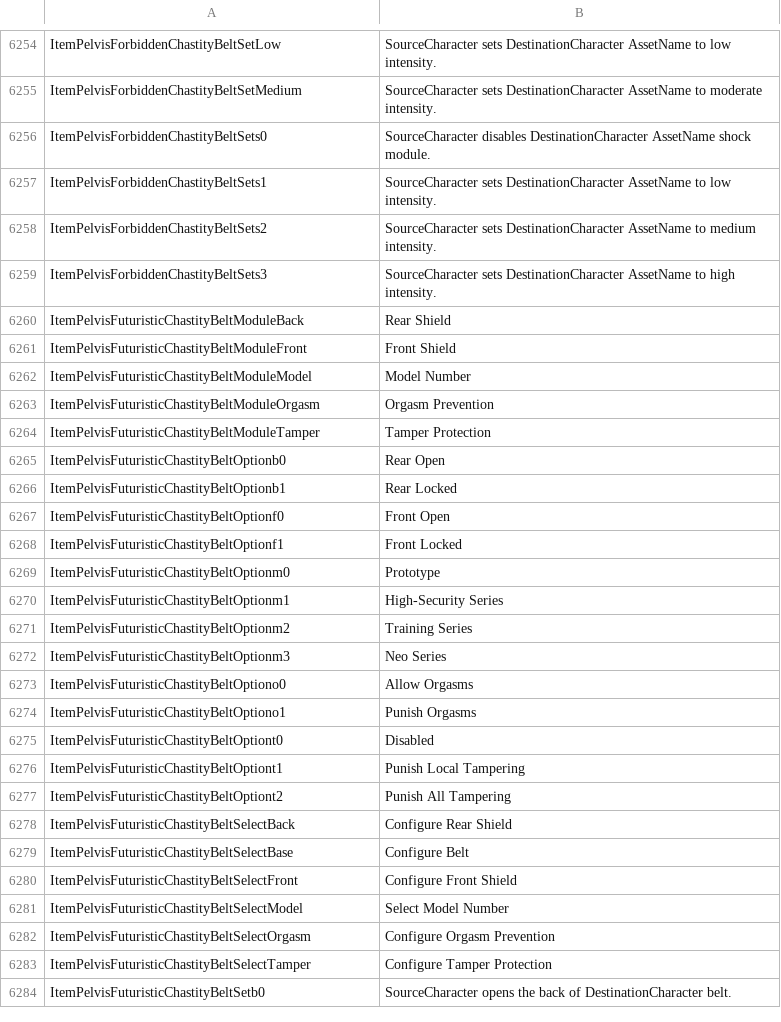
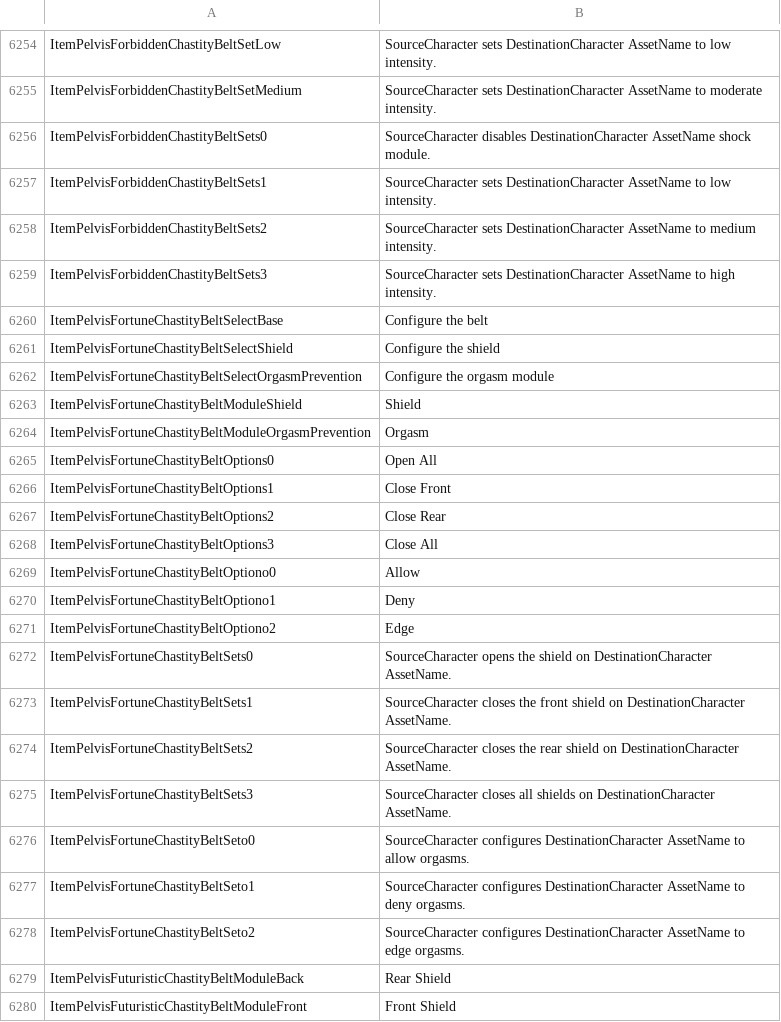
Before and after one commit to irumatorov/Bondage-College, a CSV file: BondageClub/Assets/AssetStrings.csv, drawn as a sheet; only a part is shown, gaps mark what is left out; the shorter side is filled out with more unchanged rows.

Commit message:
Echo Import - Fortune Chastity Belt

```diff
--- a/BondageClub/Assets/AssetStrings.csv
+++ b/BondageClub/Assets/AssetStrings.csv
@@ -6259,2 +6259,21 @@ ItemPelvisForbiddenChastityBeltSets2,SourceCharacter sets DestinationCharacter A
 ItemPelvisForbiddenChastityBeltSets3,SourceCharacter sets DestinationCharacter AssetName to high intensity.
+ItemPelvisFortuneChastityBeltSelectBase,Configure the belt
+ItemPelvisFortuneChastityBeltSelectShield,Configure the shield
+ItemPelvisFortuneChastityBeltSelectOrgasmPrevention,Configure the orgasm module
+ItemPelvisFortuneChastityBeltModuleShield,Shield
+ItemPelvisFortuneChastityBeltModuleOrgasmPrevention,Orgasm
+ItemPelvisFortuneChastityBeltOptions0,Open All
+ItemPelvisFortuneChastityBeltOptions1,Close Front
+ItemPelvisFortuneChastityBeltOptions2,Close Rear
+ItemPelvisFortuneChastityBeltOptions3,Close All
+ItemPelvisFortuneChastityBeltOptiono0,Allow
+ItemPelvisFortuneChastityBeltOptiono1,Deny
+ItemPelvisFortuneChastityBeltOptiono2,Edge
+ItemPelvisFortuneChastityBeltSets0,SourceCharacter opens the shield on DestinationCharacter AssetName.
+ItemPelvisFortuneChastityBeltSets1,SourceCharacter closes the front shield on DestinationCharacter AssetName.
+ItemPelvisFortuneChastityBeltSets2,SourceCharacter closes the rear shield on DestinationCharacter AssetName.
+ItemPelvisFortuneChastityBeltSets3,SourceCharacter closes all shields on DestinationCharacter AssetName.
+ItemPelvisFortuneChastityBeltSeto0,SourceCharacter configures DestinationCharacter AssetName to allow orgasms.
+ItemPelvisFortuneChastityBeltSeto1,SourceCharacter configures DestinationCharacter AssetName to deny orgasms.
+ItemPelvisFortuneChastityBeltSeto2,SourceCharacter configures DestinationCharacter AssetName to edge orgasms.
 ItemPelvisFuturisticChastityBeltModuleBack,Rear Shield
```
Also changed, not shown: BondageClub/Assets/Female3DCG.csv, BondageClub/Assets/LayerNames.csv, 7 other files.
